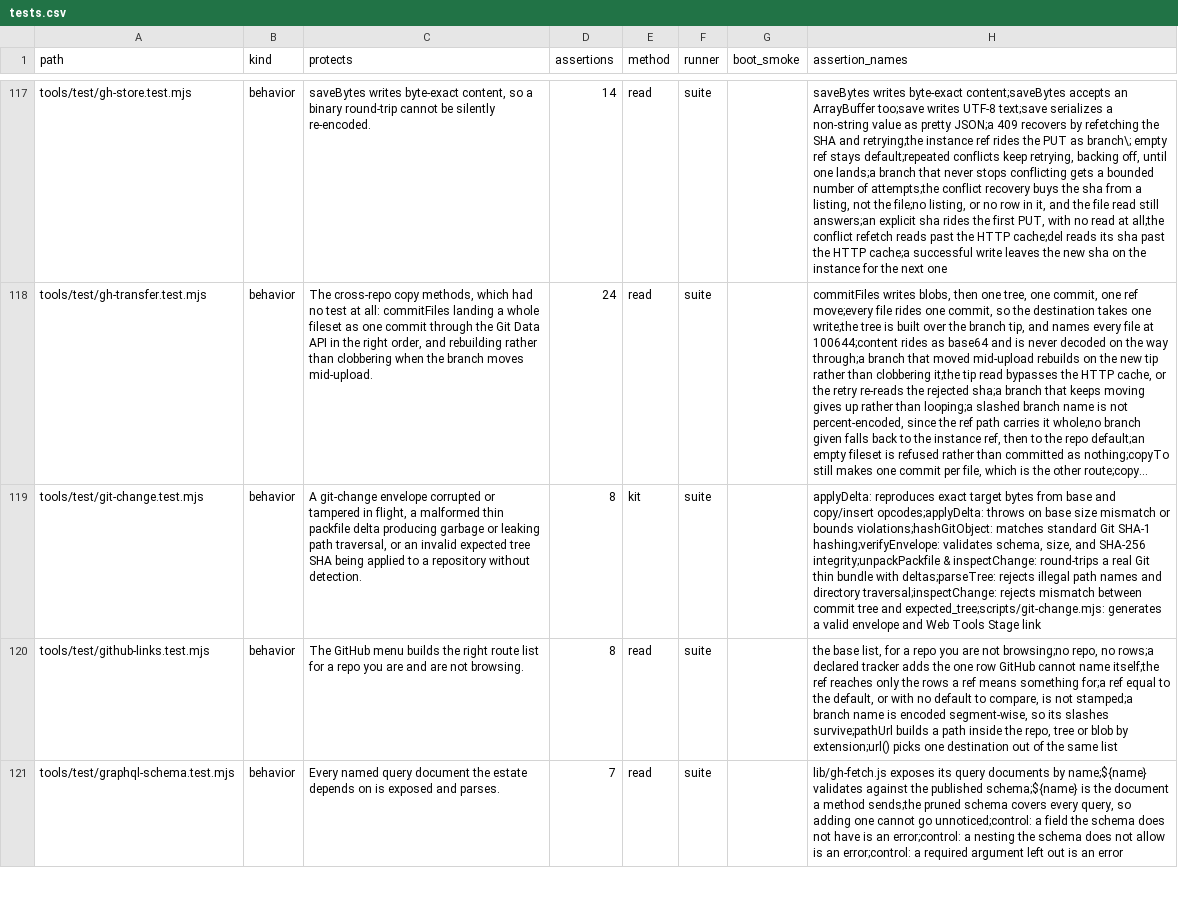
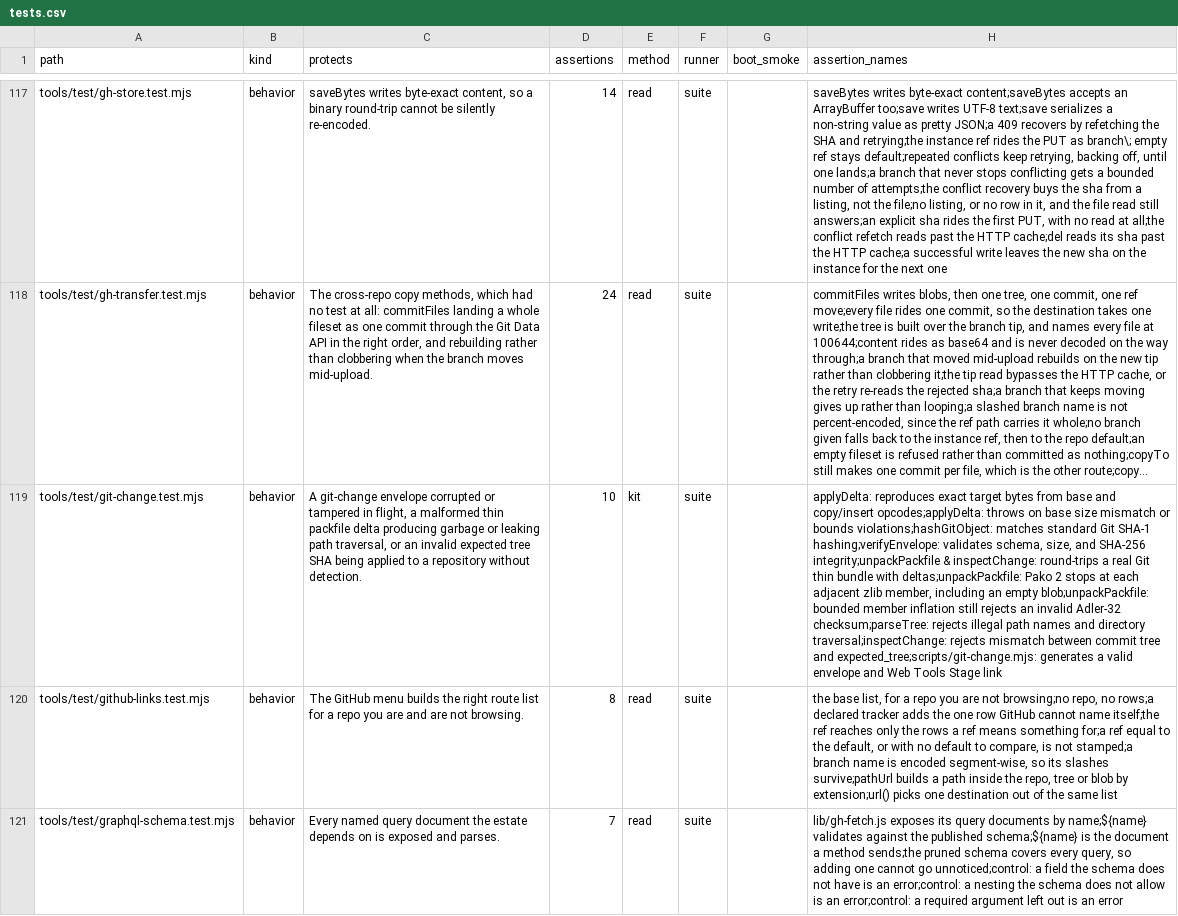
Before and after one commit to mehrlander/web-tools, a CSV file: docs/tests.csv, drawn as a sheet; only a part is shown, gaps mark what is left out; long unchanged cells end in …; the diff names each change by its address in the sheet, - before the commit and + after, or states it on an @@ line.

```diff
--- a/docs/tests.csv
+++ b/docs/tests.csv
-D119 (assertions): 8
+D119 (assertions): 10
-H119 (assertion_names): …bundle with deltas;parseTree: rejects illegal…
+H119 (assertion_names): …bundle with deltas;unpackPackfile: Pako 2 stops at each adjacent zlib member, including an empty blob;unpackPackfile: bounded member inflation still rejects an invalid Adler-32 checksum;parseTree: rejects illegal…
```
Also changed, not shown: data/csv-census.csv, docs/docs.csv, 7 other files.
